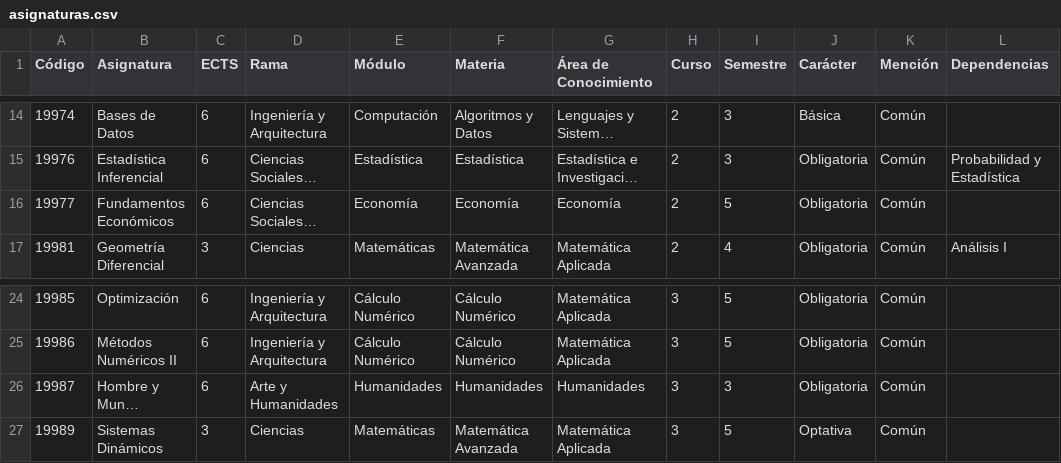
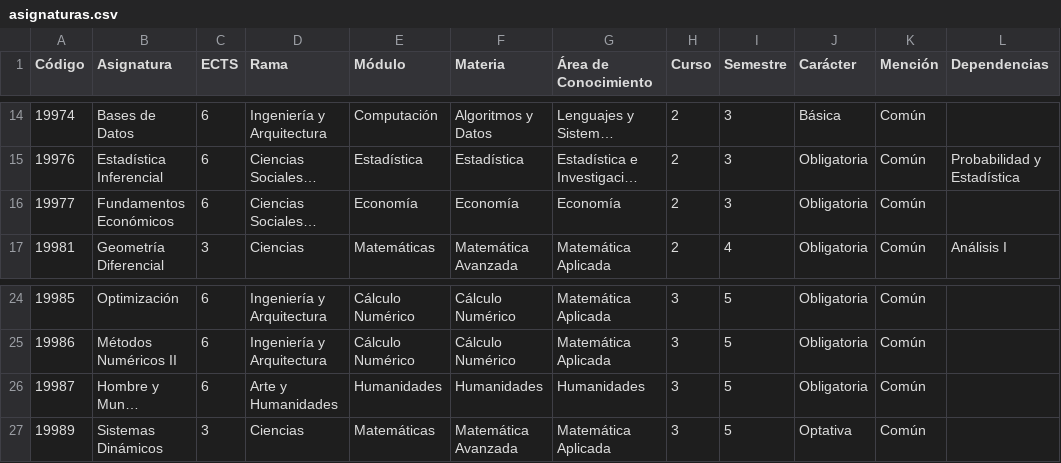
Before and after one commit to asalber/verifica-ingenieria-matematica, a CSV file: datos/asignaturas.csv, drawn as a sheet; only a part is shown, gaps mark what is left out; long unchanged cells end in …; the diff names each change by its address in the sheet, - before the commit and + after, or states it on an @@ line.

```diff
--- a/datos/asignaturas.csv
+++ b/datos/asignaturas.csv
-I16 (Semestre): 5
+I16 (Semestre): 3
-I26 (Semestre): 3
+I26 (Semestre): 5
```
Also changed, not shown: docs/datos/asignaturas.csv, 5 other files.
